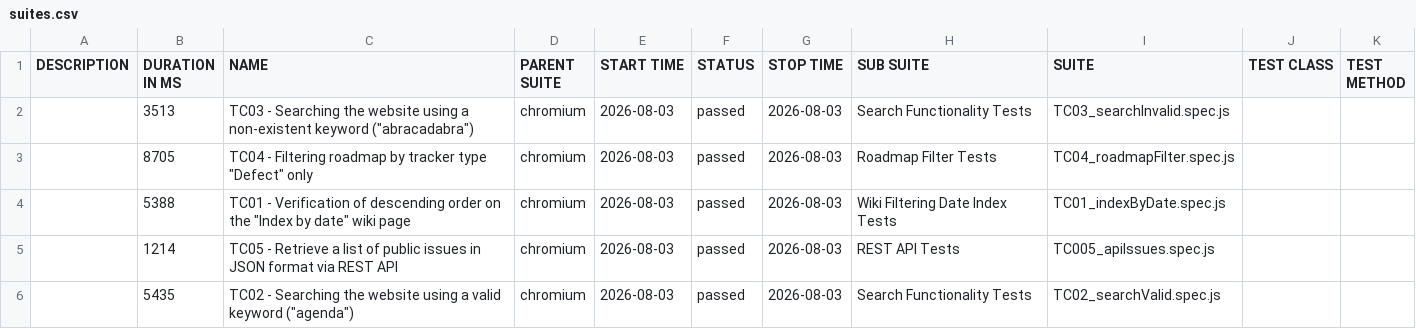
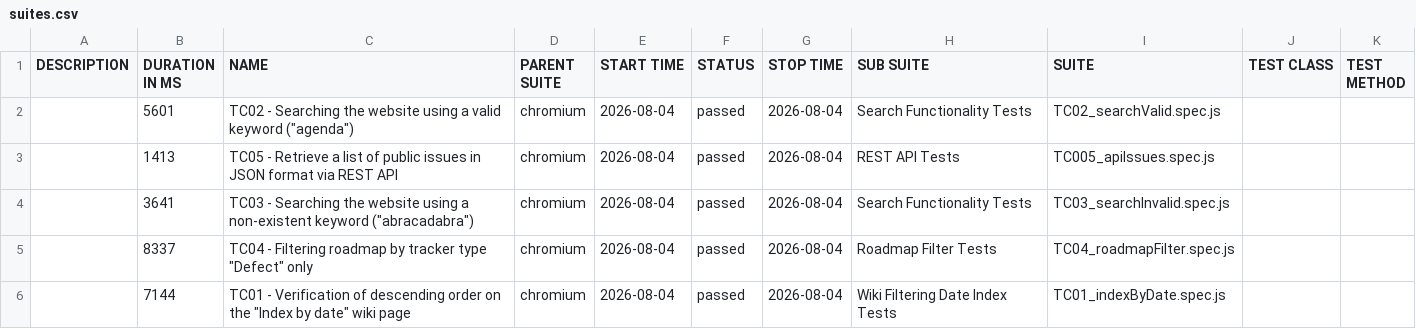
Before and after one commit to VoloshynVolodymyr/redmine-playwright-tests, a CSV file: data/suites.csv, drawn as a sheet.

```diff
--- a/data/suites.csv
+++ b/data/suites.csv
@@ -1,6 +1,6 @@
 "DESCRIPTION","DURATION IN MS","NAME","PARENT SUITE","START TIME","STATUS","STOP TIME","SUB SUITE","SUITE","TEST CLASS","TEST METHOD"
-"","3513","TC03 - Searching the website using a non-existent keyword (""abracadabra"")","chromium","2026-08-03","passed","2026-08-03","Search Functionality Tests","TC03_searchInvalid.spec.js","",""
-"","8705","TC04 - Filtering roadmap by tracker type ""Defect"" only","chromium","2026-08-03","passed","2026-08-03","Roadmap Filter Tests","TC04_roadmapFilter.spec.js","",""
-"","5388","TC01 - Verification of descending order on the ""Index by date"" wiki page","chromium","2026-08-03","passed","2026-08-03","Wiki Filtering Date Index Tests","TC01_indexByDate.spec.js","",""
-"","1214","TC05 - Retrieve a list of public issues in JSON format via REST API","chromium","2026-08-03","passed","2026-08-03","REST API Tests","TC005_apiIssues.spec.js","",""
-"","5435","TC02 - Searching the website using a valid keyword (""agenda"")","chromium","2026-08-03","passed","2026-08-03","Search Functionality Tests","TC02_searchValid.spec.js","",""
+"","5601","TC02 - Searching the website using a valid keyword (""agenda"")","chromium","2026-08-04","passed","2026-08-04","Search Functionality Tests","TC02_searchValid.spec.js","",""
+"","1413","TC05 - Retrieve a list of public issues in JSON format via REST API","chromium","2026-08-04","passed","2026-08-04","REST API Tests","TC005_apiIssues.spec.js","",""
+"","3641","TC03 - Searching the website using a non-existent keyword (""abracadabra"")","chromium","2026-08-04","passed","2026-08-04","Search Functionality Tests","TC03_searchInvalid.spec.js","",""
+"","8337","TC04 - Filtering roadmap by tracker type ""Defect"" only","chromium","2026-08-04","passed","2026-08-04","Roadmap Filter Tests","TC04_roadmapFilter.spec.js","",""
+"","7144","TC01 - Verification of descending order on the ""Index by date"" wiki page","chromium","2026-08-04","passed","2026-08-04","Wiki Filtering Date Index Tests","TC01_indexByDate.spec.js","",""
```
Also changed, not shown: 23 other files.
